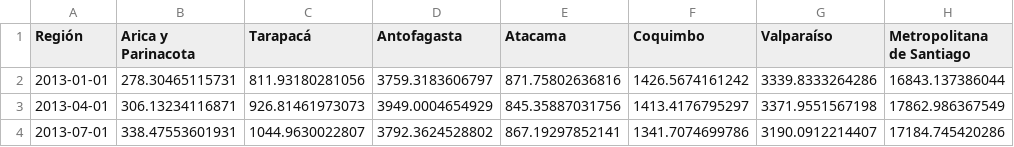
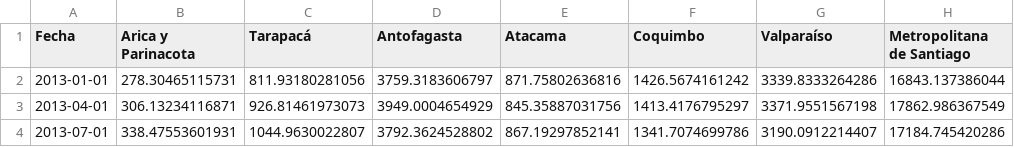
Before and after one commit to bartowen/Tour_Data_Pro, a CSV file: data/raw/pib_regional.csv, drawn as a sheet; only a part is shown; the diff names each change by its address in the sheet, - before the commit and + after, or states it on an @@ line.

```diff
--- a/data/raw/pib_regional.csv
+++ b/data/raw/pib_regional.csv
-A1: Región
+A1: Fecha
```
Also changed, not shown: 2 other files.
